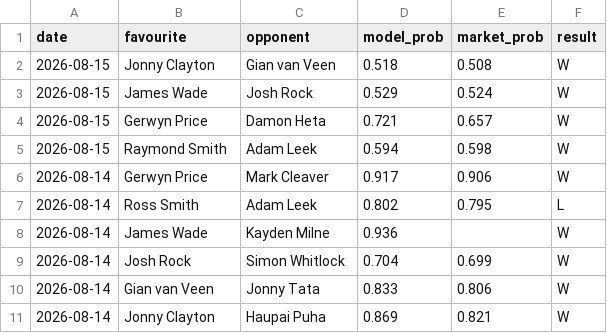
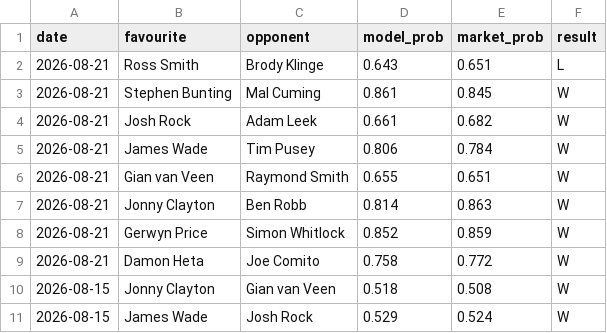
Before and after one commit to Altora-Analytics/altora-analytics, a CSV file: record-darts.csv, drawn as a sheet; only a part is shown; the shorter side is filled out with more unchanged rows.

Commit message:
daily record update 2026-08-21

```diff
--- a/record-darts.csv
+++ b/record-darts.csv
@@ -1,2 +1,10 @@
 date,favourite,opponent,model_prob,market_prob,result
+2026-08-21,Ross Smith,Brody Klinge,0.643,0.651,L
+2026-08-21,Stephen Bunting,Mal Cuming,0.861,0.845,W
+2026-08-21,Josh Rock,Adam Leek,0.661,0.682,W
+2026-08-21,James Wade,Tim Pusey,0.806,0.784,W
+2026-08-21,Gian van Veen,Raymond Smith,0.655,0.651,W
+2026-08-21,Jonny Clayton,Ben Robb,0.814,0.863,W
+2026-08-21,Gerwyn Price,Simon Whitlock,0.852,0.859,W
+2026-08-21,Damon Heta,Joe Comito,0.758,0.772,W
 2026-08-15,Jonny Clayton,Gian van Veen,0.518,0.508,W
```
Also changed, not shown: 7 other files.
